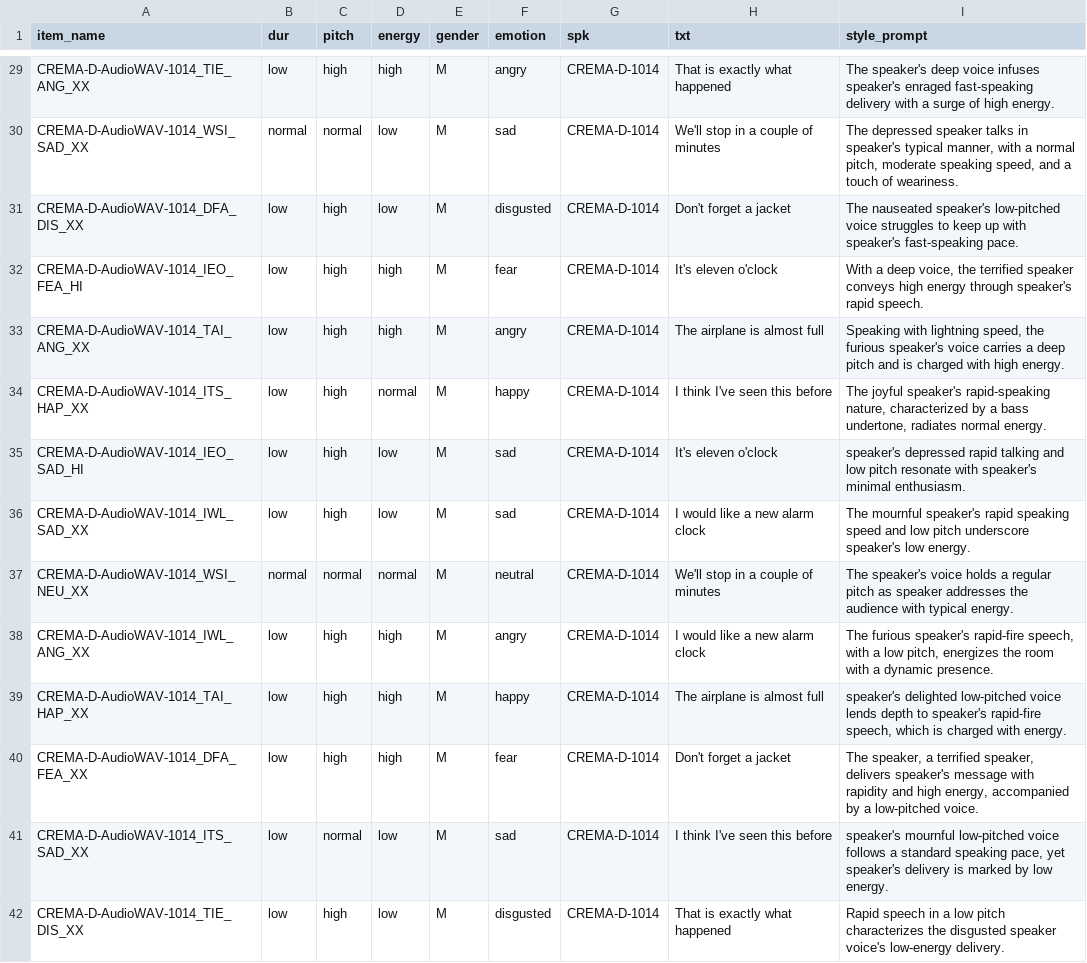
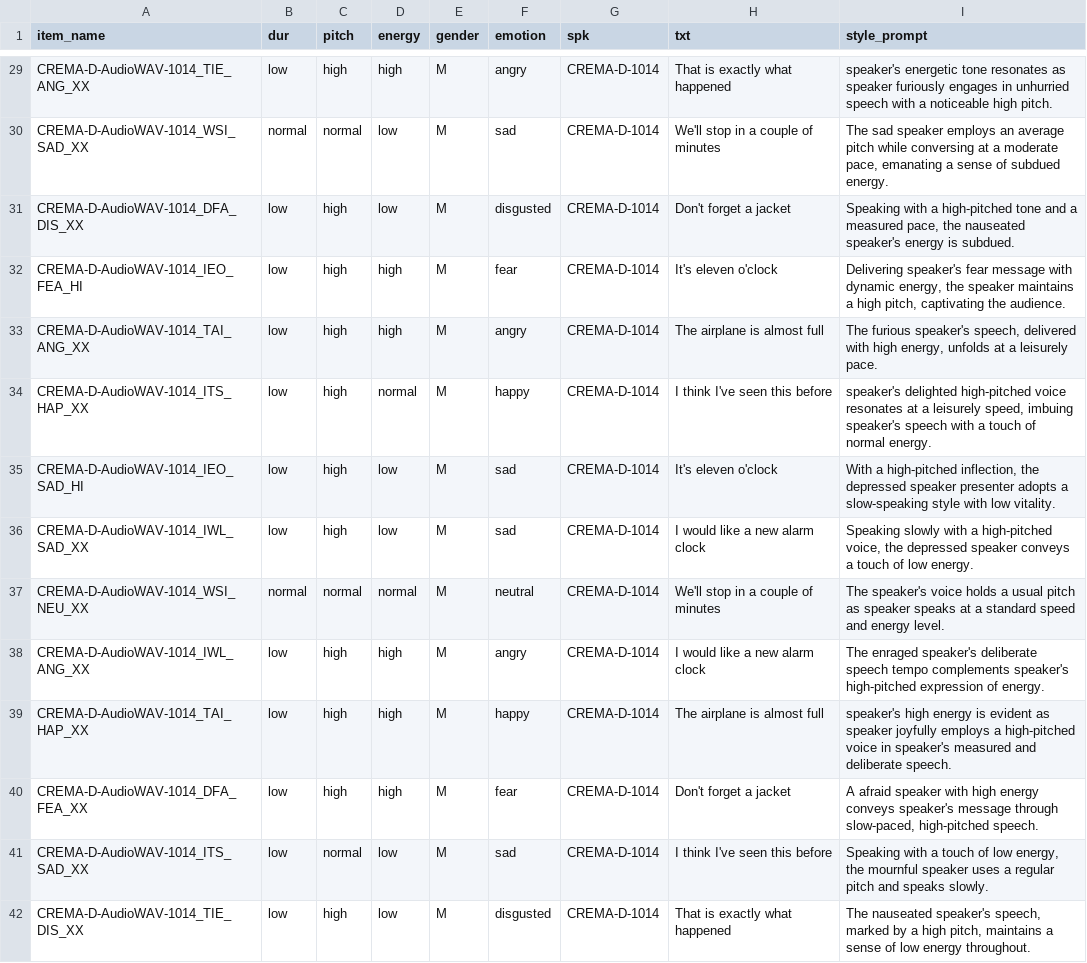
Before and after one commit to jishengpeng/ControlSpeech, a CSV file: VccmDataset/controlspeech_test_undomain_timbre.csv, drawn as a sheet; only a part is shown, gaps mark what is left out; the diff covers the shown part only; the diff names each change by its address in the sheet, - before the commit and + after, or states it on an @@ line.

```diff
--- a/VccmDataset/controlspeech_test_undomain_timbre.csv
+++ b/VccmDataset/controlspeech_test_undomain_timbre.csv
-I29 (style_prompt): The speaker's deep voice infuses speaker's enraged fast-speaking delivery with a surge of high energy.
+I29 (style_prompt): speaker's energetic tone resonates as speaker furiously engages in unhurried speech with a noticeable high pitch.
-I30 (style_prompt): The depressed speaker talks in speaker's typical manner, with a normal pitch, moderate speaking speed, and a touch of weariness.
+I30 (style_prompt): The sad speaker employs an average pitch while conversing at a moderate pace, emanating a sense of subdued energy.
-I31 (style_prompt): The nauseated speaker's low-pitched voice struggles to keep up with speaker's fast-speaking pace.
+I31 (style_prompt): Speaking with a high-pitched tone and a measured pace, the nauseated speaker's energy is subdued.
-I32 (style_prompt): With a deep voice, the terrified speaker conveys high energy through speaker's rapid speech.
+I32 (style_prompt): Delivering speaker's fear message with dynamic energy, the speaker maintains a high pitch, captivating the audience.
-I33 (style_prompt): Speaking with lightning speed, the furious speaker's voice carries a deep pitch and is charged with high energy.
+I33 (style_prompt): The furious speaker's speech, delivered with high energy, unfolds at a leisurely pace.
-I34 (style_prompt): The joyful speaker's rapid-speaking nature, characterized by a bass undertone, radiates normal energy.
+I34 (style_prompt): speaker's delighted high-pitched voice resonates at a leisurely speed, imbuing speaker's speech with a touch of normal energy.
-I35 (style_prompt): speaker's depressed rapid talking and low pitch resonate with speaker's minimal enthusiasm.
+I35 (style_prompt): With a high-pitched inflection, the depressed speaker presenter adopts a slow-speaking style with low vitality.
-I36 (style_prompt): The mournful speaker's rapid speaking speed and low pitch underscore speaker's low energy.
+I36 (style_prompt): Speaking slowly with a high-pitched voice, the depressed speaker conveys a touch of low energy.
-I37 (style_prompt): …holds a regular pitch as speaker addresses the audience with typical energy.
+I37 (style_prompt): …holds a usual pitch as speaker speaks at a standard speed and energy level.
-I38 (style_prompt): The furious speaker's rapid-fire speech, with a low pitch, energizes the room with a dynamic presence.
+I38 (style_prompt): The enraged speaker's deliberate speech tempo complements speaker's high-pitched expression of energy.
-I39 (style_prompt): speaker's delighted low-pitched voice lends depth to speaker's rapid-fire speech, which is charged with energy.
+I39 (style_prompt): speaker's high energy is evident as speaker joyfully employs a high-pitched voice in speaker's measured and deliberate speech.
-I40 (style_prompt): The speaker, a terrified speaker, delivers speaker's message with rapidity and high energy, accompanied by a low-pitched voice.
+I40 (style_prompt): A afraid speaker with high energy conveys speaker's message through slow-paced, high-pitched speech.
-I41 (style_prompt): speaker's mournful low-pitched voice follows a standard speaking pace, yet speaker's delivery is marked by low energy.
+I41 (style_prompt): Speaking with a touch of low energy, the mournful speaker uses a regular pitch and speaks slowly.
-I42 (style_prompt): Rapid speech in a low pitch characterizes the disgusted speaker voice's low-energy delivery.
+I42 (style_prompt): The nauseated speaker's speech, marked by a high pitch, maintains a sense of low energy throughout.
```
Also changed, not shown: 44 edited cells elsewhere in this file, VccmDataset/controlspeech_test_prompt.csv, VccmDataset/controlspeech_test_undomain_timbre_prompt.csv.
